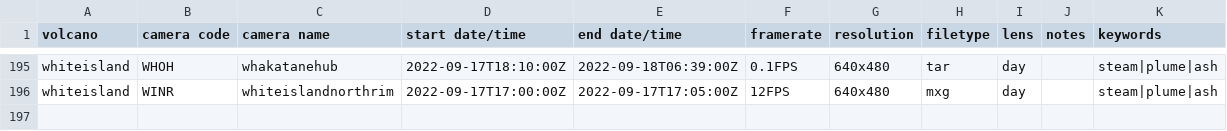
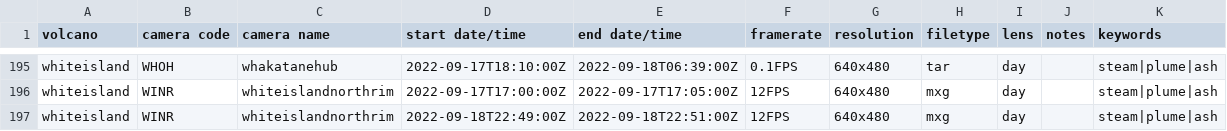
Before and after one commit to Camasher/Video_archive_data, a CSV file: video_archive.csv, drawn as a sheet; only a part is shown, gaps mark what is left out.

Commit message:
Update video_archive.csv

```diff
--- a/video_archive.csv
+++ b/video_archive.csv
@@ -196 +196,2 @@ whiteisland,WHOH,whakatanehub,2022-09-17T18:10:00Z,2022-09-18T06:39:00Z,0.1FPS,6
 whiteisland,WINR,whiteislandnorthrim,2022-09-17T17:00:00Z,2022-09-17T17:05:00Z,12FPS,640x480,mxg,day,,steam|plume|ash
+whiteisland,WINR,whiteislandnorthrim,2022-09-18T22:49:00Z,2022-09-18T22:51:00Z,12FPS,640x480,mxg,day,,steam|plume|ash
```
